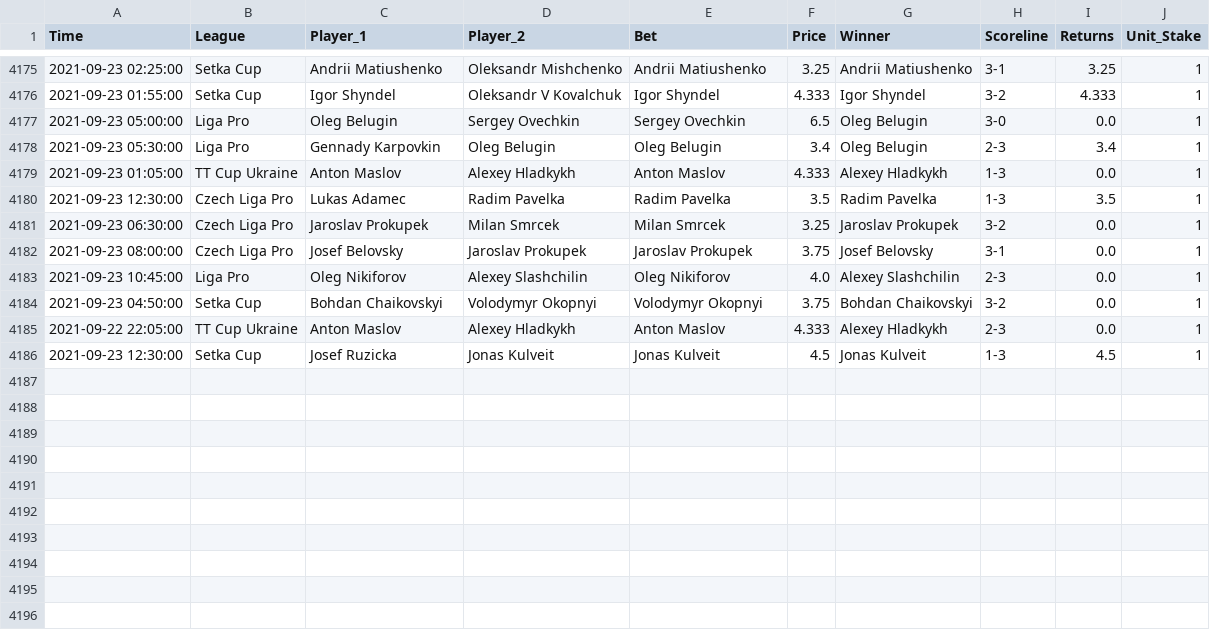
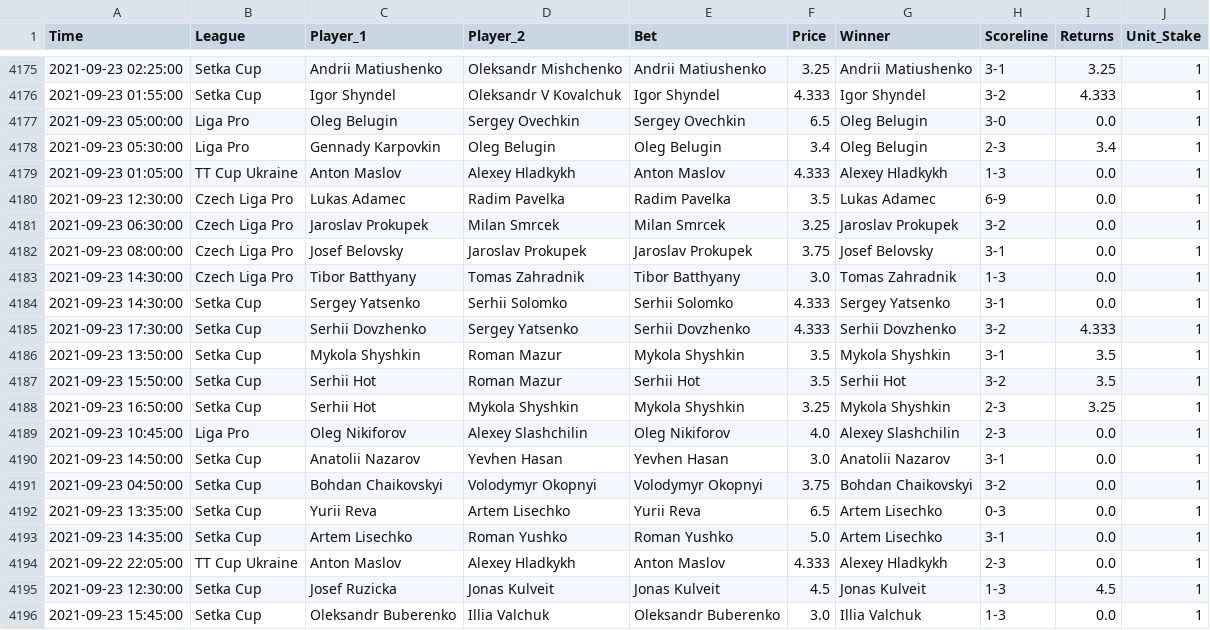
Before and after one commit to tomfothergill/tabletennis, a CSV file: Model_Assessment.csv, drawn as a sheet; only a part is shown, gaps mark what is left out.

Commit message:
committing files

```diff
--- a/Model_Assessment.csv
+++ b/Model_Assessment.csv
@@ -4179,8 +4179,18 @@ Time,League,Player_1,Player_2,Bet,Price,Winner,Scoreline,Returns,Unit_Stake
 2021-09-23 01:05:00,TT Cup Ukraine,Anton Maslov,Alexey Hladkykh,Anton Maslov,4.333,Alexey Hladkykh,1-3,0.0,1
-2021-09-23 12:30:00,Czech Liga Pro,Lukas Adamec,Radim Pavelka,Radim Pavelka,3.5,Radim Pavelka,1-3,3.5,1
+2021-09-23 12:30:00,Czech Liga Pro,Lukas Adamec,Radim Pavelka,Radim Pavelka,3.5,Lukas Adamec,6-9,0.0,1
 2021-09-23 06:30:00,Czech Liga Pro,Jaroslav Prokupek,Milan Smrcek,Milan Smrcek,3.25,Jaroslav Prokupek,3-2,0.0,1
 2021-09-23 08:00:00,Czech Liga Pro,Josef Belovsky,Jaroslav Prokupek,Jaroslav Prokupek,3.75,Josef Belovsky,3-1,0.0,1
+2021-09-23 14:30:00,Czech Liga Pro,Tibor Batthyany,Tomas Zahradnik,Tibor Batthyany,3.0,Tomas Zahradnik,1-3,0.0,1
+2021-09-23 14:30:00,Setka Cup,Sergey Yatsenko,Serhii Solomko,Serhii Solomko,4.333,Sergey Yatsenko,3-1,0.0,1
+2021-09-23 17:30:00,Setka Cup,Serhii Dovzhenko,Sergey Yatsenko,Serhii Dovzhenko,4.333,Serhii Dovzhenko,3-2,4.333,1
+2021-09-23 13:50:00,Setka Cup,Mykola Shyshkin,Roman Mazur,Mykola Shyshkin,3.5,Mykola Shyshkin,3-1,3.5,1
+2021-09-23 15:50:00,Setka Cup,Serhii Hot,Roman Mazur,Serhii Hot,3.5,Serhii Hot,3-2,3.5,1
+2021-09-23 16:50:00,Setka Cup,Serhii Hot,Mykola Shyshkin,Mykola Shyshkin,3.25,Mykola Shyshkin,2-3,3.25,1
 2021-09-23 10:45:00,Liga Pro,Oleg Nikiforov,Alexey Slashchilin,Oleg Nikiforov,4.0,Alexey Slashchilin,2-3,0.0,1
+2021-09-23 14:50:00,Setka Cup,Anatolii Nazarov,Yevhen Hasan,Yevhen Hasan,3.0,Anatolii Nazarov,3-1,0.0,1
 2021-09-23 04:50:00,Setka Cup,Bohdan Chaikovskyi,Volodymyr Okopnyi,Volodymyr Okopnyi,3.75,Bohdan Chaikovskyi,3-2,0.0,1
+2021-09-23 13:35:00,Setka Cup,Yurii Reva,Artem Lisechko,Yurii Reva,6.5,Artem Lisechko,0-3,0.0,1
+2021-09-23 14:35:00,Setka Cup,Artem Lisechko,Roman Yushko,Roman Yushko,5.0,Artem Lisechko,3-1,0.0,1
 2021-09-22 22:05:00,TT Cup Ukraine,Anton Maslov,Alexey Hladkykh,Anton Maslov,4.333,Alexey Hladkykh,2-3,0.0,1
 2021-09-23 12:30:00,Setka Cup,Josef Ruzicka,Jonas Kulveit,Jonas Kulveit,4.5,Jonas Kulveit,1-3,4.5,1
+2021-09-23 15:45:00,Setka Cup,Oleksandr Buberenko,Illia Valchuk,Oleksandr Buberenko,3.0,Illia Valchuk,1-3,0.0,1
```
